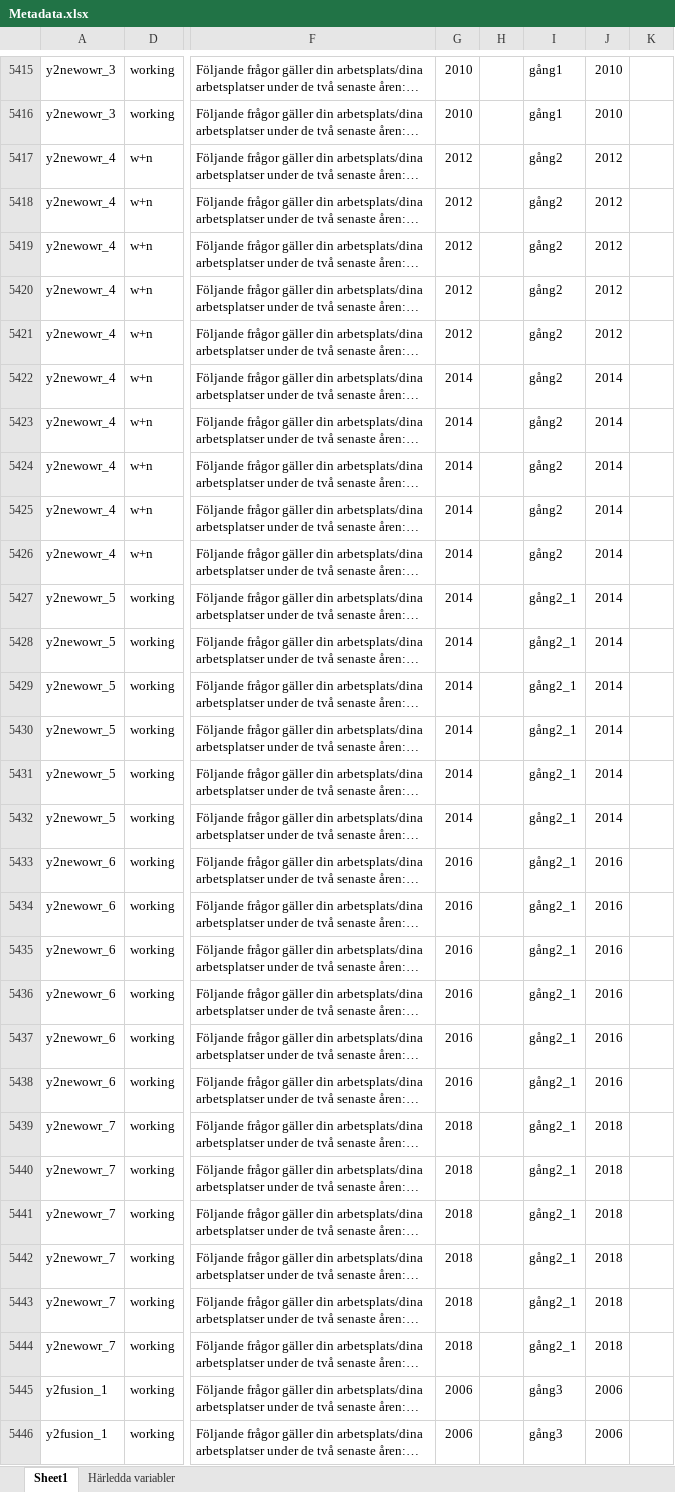
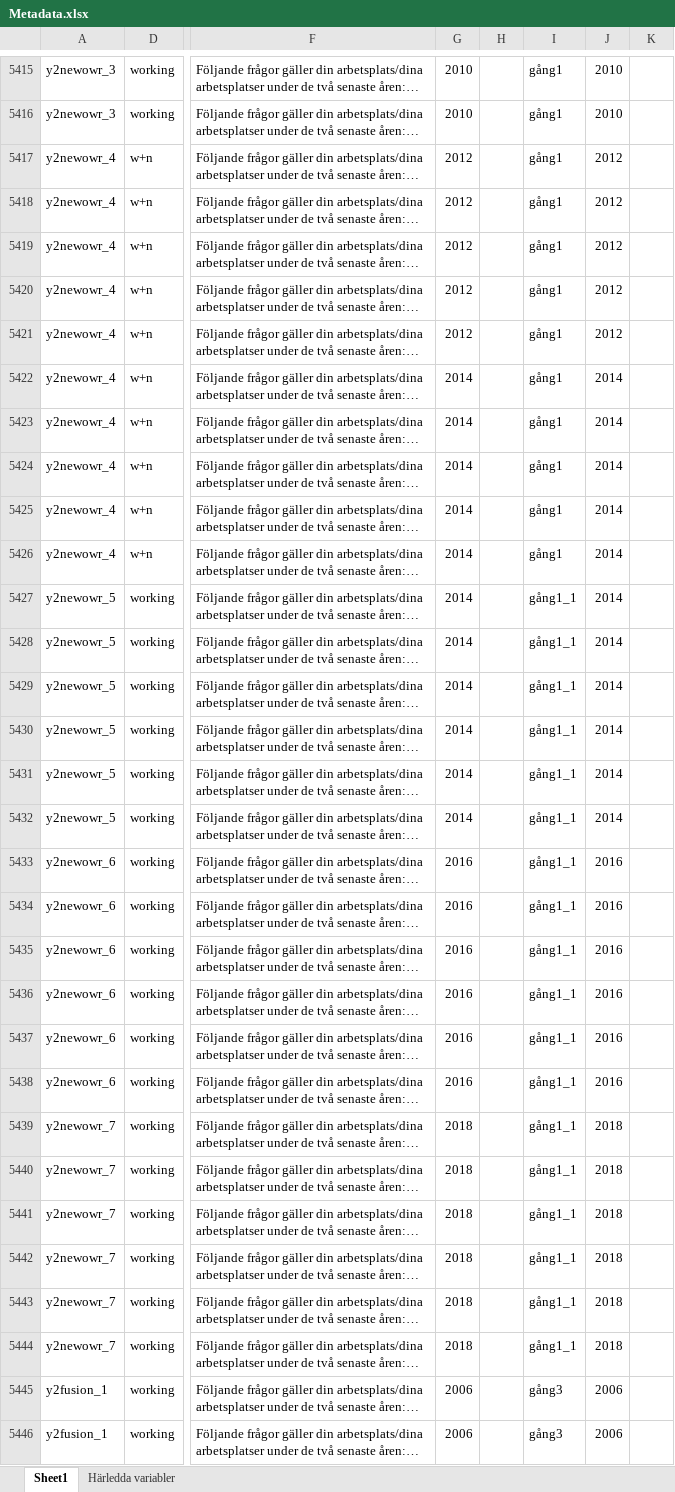
Before and after one commit to fishertigerdragon/REWHARDpilot, an Excel workbook: Metadatakatalog/SLOSH/Metadata.xlsx, sheet Sheet1, drawn as a sheet; only a part is shown, gaps mark what is left out; long unchanged cells end in …; values as stored, in another font and other column widths than the file's, no borders; the diff covers the shown part only; the diff names each change by its address in the sheet, - before the commit and + after, or states it on an @@ line.

```diff
--- a/Metadatakatalog/SLOSH/Metadata.xlsx (sheet Sheet1)
+++ b/Metadatakatalog/SLOSH/Metadata.xlsx (sheet Sheet1)
-I5417:I5426: gång2
+I5417:I5426: gång1
-I5427:I5444: gång2_1
+I5427:I5444: gång1_1
```
Also changed, not shown: 88 edited cells elsewhere in this sheet, 7 other files.
